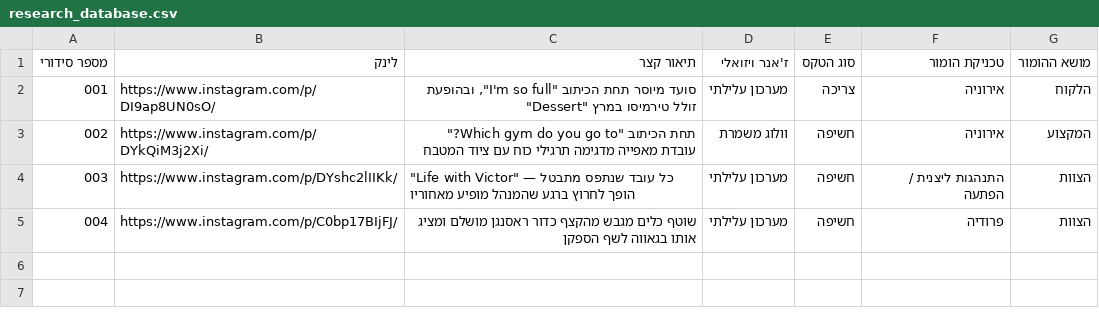
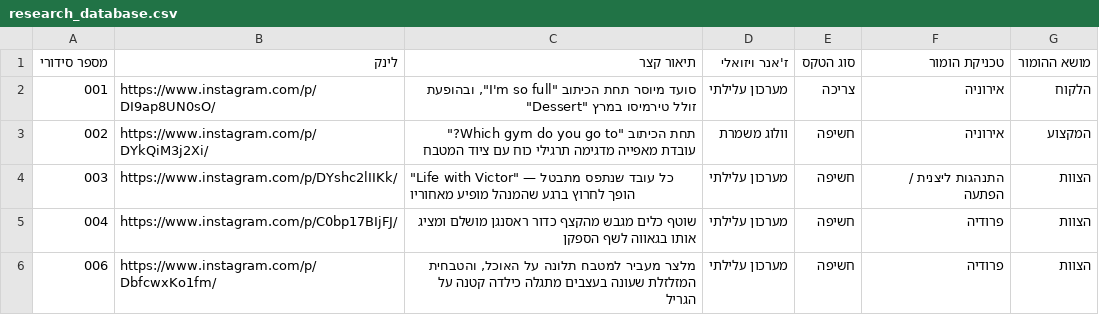
Before and after one commit to barakliver/danipro, a CSV file: research_database.csv, drawn as a sheet.

```diff
--- a/research_database.csv
+++ b/research_database.csv
@@ -5 +5,2 @@
 004,https://www.instagram.com/p/C0bp17BIjFJ/,שוטף כלים מגבש מהקצף כדור ראסנגן מושלם ומציג אותו בגאווה לשף הספקן,מערכון עלילתי,חשיפה,פרודיה,הצוות
+006,https://www.instagram.com/p/DbfcwxKo1fm/,"מלצר מעביר למטבח תלונה על האוכל, והטבחית המזלזלת שעונה בעצבים מתגלה כילדה קטנה על הגריל",מערכון עלילתי,חשיפה,פרודיה,הצוות
```
Also changed, not shown: 1 other file.
